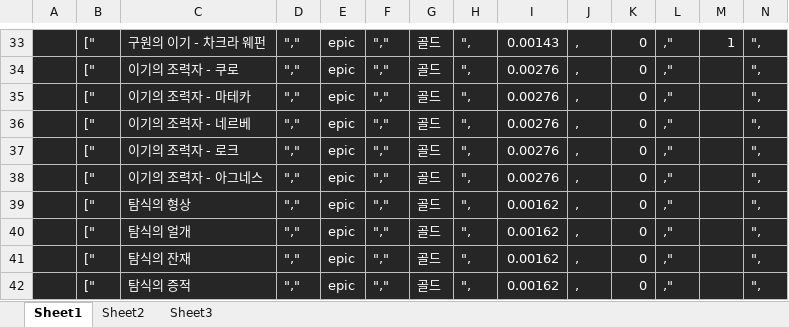
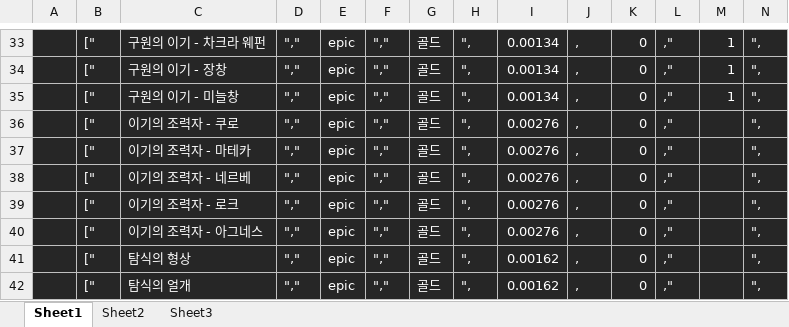
Before and after one commit to solarias/dnf, an Excel workbook: js/anton_list.xlsm, sheet Sheet1, drawn as a sheet; only a part is shown, gaps mark what is left out; the shorter side is filled out with more unchanged rows; values as stored, in another font and other column widths than the file's, no borders; rows hold the shown columns only; the diff covers the shown part only; the diff names each change by its address in the sheet, - before the commit and + after, or states it on an @@ line.

```diff
--- a/js/anton_list.xlsm (sheet Sheet1)
+++ b/js/anton_list.xlsm (sheet Sheet1)
-I33: 0.00143
+I33: 0.00134
+row 34:  | [" | 구원의 이기 - 장창 | "," | epic | "," | 골드 | ", | 0.00134 | , | 0 | ," | 1 | ",
+row 35:  | [" | 구원의 이기 - 미늘창 | "," | epic | "," | 골드 | ", | 0.00134 | , | 0 | ," | 1 | ",
```
Also changed, not shown: 28 edited cells elsewhere in this sheet, js/epic_list2.xlsm, 11 other files.
